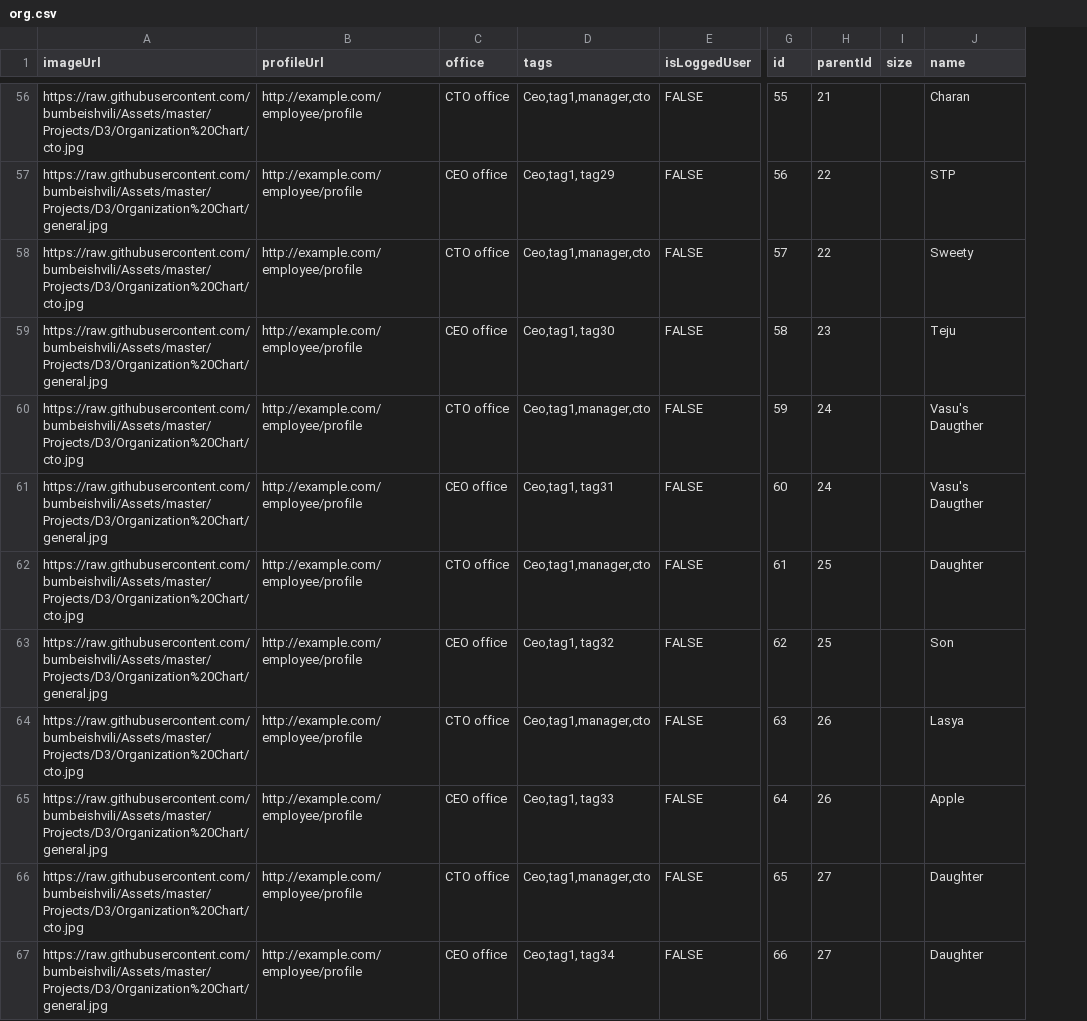
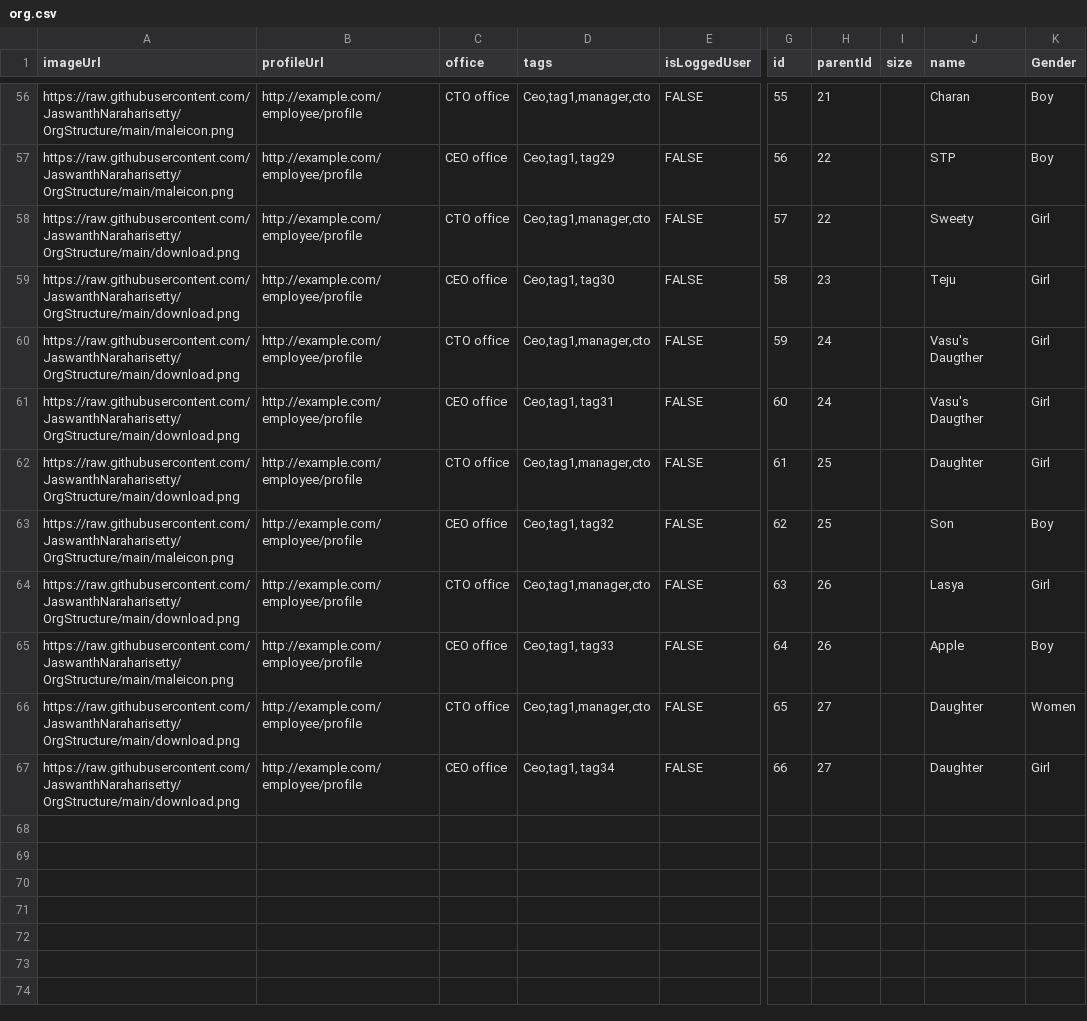
Before and after one commit to JaswanthNaraharisetty/OrgStructure, a CSV file: org.csv, drawn as a sheet; only a part is shown, gaps mark what is left out; the diff covers the shown part only; the diff names each change by its address in the sheet, - before the commit and + after, or states it on an @@ line.

```diff
--- a/org.csv
+++ b/org.csv
+column K (Gender), rows 56-67: Boy | Boy | Girl | Girl | Girl | Girl | Girl | Boy | Girl | Boy | Women | Girl
-A56 (imageUrl): https://raw.githubusercontent.com/bumbeishvili/Assets/master/Projects/D3/Organization%20Chart/cto.jpg
+A56 (imageUrl): https://raw.githubusercontent.com/JaswanthNaraharisetty/OrgStructure/main/maleicon.png
-A57 (imageUrl): https://raw.githubusercontent.com/bumbeishvili/Assets/master/Projects/D3/Organization%20Chart/general.jpg
+A57 (imageUrl): https://raw.githubusercontent.com/JaswanthNaraharisetty/OrgStructure/main/maleicon.png
-A58 (imageUrl): https://raw.githubusercontent.com/bumbeishvili/Assets/master/Projects/D3/Organization%20Chart/cto.jpg
+A58 (imageUrl): https://raw.githubusercontent.com/JaswanthNaraharisetty/OrgStructure/main/download.png
-A59 (imageUrl): https://raw.githubusercontent.com/bumbeishvili/Assets/master/Projects/D3/Organization%20Chart/general.jpg
+A59 (imageUrl): https://raw.githubusercontent.com/JaswanthNaraharisetty/OrgStructure/main/download.png
-A60 (imageUrl): https://raw.githubusercontent.com/bumbeishvili/Assets/master/Projects/D3/Organization%20Chart/cto.jpg
+A60 (imageUrl): https://raw.githubusercontent.com/JaswanthNaraharisetty/OrgStructure/main/download.png
-A61 (imageUrl): https://raw.githubusercontent.com/bumbeishvili/Assets/master/Projects/D3/Organization%20Chart/general.jpg
+A61 (imageUrl): https://raw.githubusercontent.com/JaswanthNaraharisetty/OrgStructure/main/download.png
-A62 (imageUrl): https://raw.githubusercontent.com/bumbeishvili/Assets/master/Projects/D3/Organization%20Chart/cto.jpg
+A62 (imageUrl): https://raw.githubusercontent.com/JaswanthNaraharisetty/OrgStructure/main/download.png
-A63 (imageUrl): https://raw.githubusercontent.com/bumbeishvili/Assets/master/Projects/D3/Organization%20Chart/general.jpg
+A63 (imageUrl): https://raw.githubusercontent.com/JaswanthNaraharisetty/OrgStructure/main/maleicon.png
-A64 (imageUrl): https://raw.githubusercontent.com/bumbeishvili/Assets/master/Projects/D3/Organization%20Chart/cto.jpg
+A64 (imageUrl): https://raw.githubusercontent.com/JaswanthNaraharisetty/OrgStructure/main/download.png
-A65 (imageUrl): https://raw.githubusercontent.com/bumbeishvili/Assets/master/Projects/D3/Organization%20Chart/general.jpg
+A65 (imageUrl): https://raw.githubusercontent.com/JaswanthNaraharisetty/OrgStructure/main/maleicon.png
-A66 (imageUrl): https://raw.githubusercontent.com/bumbeishvili/Assets/master/Projects/D3/Organization%20Chart/cto.jpg
+A66 (imageUrl): https://raw.githubusercontent.com/JaswanthNaraharisetty/OrgStructure/main/download.png
-A67 (imageUrl): https://raw.githubusercontent.com/bumbeishvili/Assets/master/Projects/D3/Organization%20Chart/general.jpg
+A67 (imageUrl): https://raw.githubusercontent.com/JaswanthNaraharisetty/OrgStructure/main/download.png
```
Also changed, not shown: 54 edited cells elsewhere in this file.
